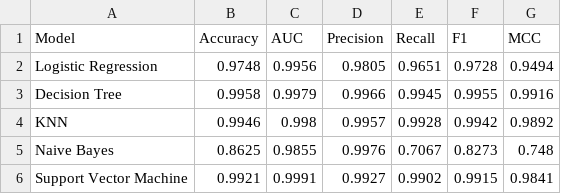
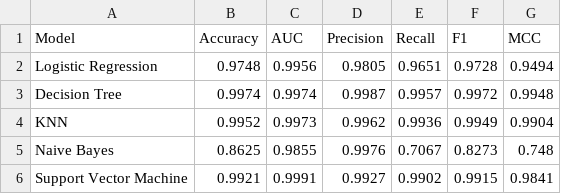
Before and after one commit to pkchaithanya/ML_Assignment2_2026aj5055, a CSV file: model/metrics.csv, drawn as a sheet.

Commit message:
Update model evaluation metrics and add hyperparameter tuning results for Decision Tree and KNN

```diff
--- a/model/metrics.csv
+++ b/model/metrics.csv
@@ -2,4 +2,4 @@ Model,Accuracy,AUC,Precision,Recall,F1,MCC
 Logistic Regression,0.9748,0.9956,0.9805,0.9651,0.9728,0.9494
-Decision Tree,0.9958,0.9979,0.9966,0.9945,0.9955,0.9916
-KNN,0.9946,0.998,0.9957,0.9928,0.9942,0.9892
+Decision Tree,0.9974,0.9974,0.9987,0.9957,0.9972,0.9948
+KNN,0.9952,0.9973,0.9962,0.9936,0.9949,0.9904
 Naive Bayes,0.8625,0.9855,0.9976,0.7067,0.8273,0.748
```
Also changed, not shown: model/cv_scores.csv, 4 other files.
